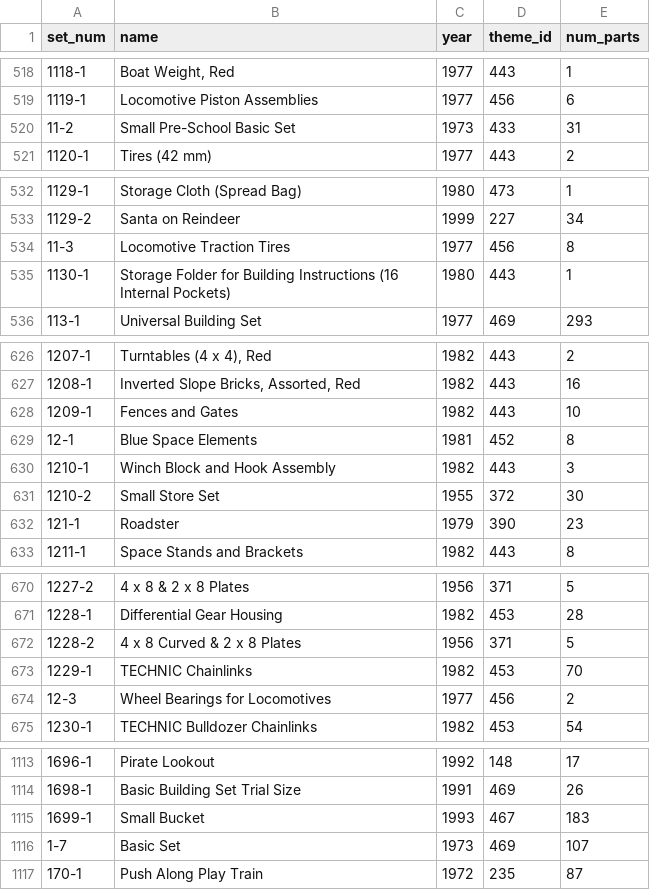
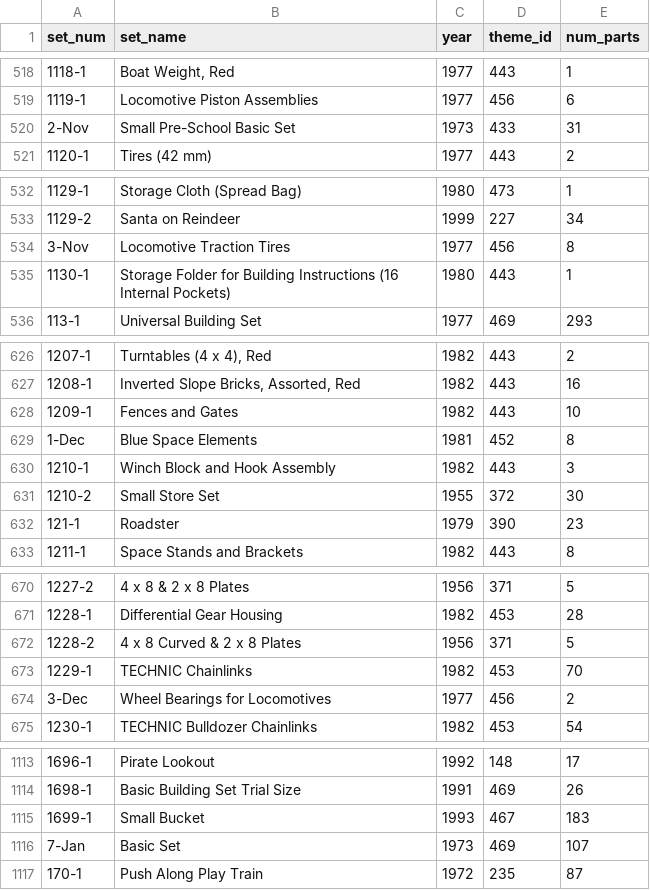
Before and after one commit to WolffRuoff/LEGO-5-Star-Predictor, a CSV file: data/Set1/sets.csv, drawn as a sheet; only a part is shown, gaps mark what is left out; the diff covers the shown part only.

Commit message:
Name change 3.0

```diff
--- a/data/Set1/sets.csv
+++ b/data/Set1/sets.csv
@@ -1 +1 @@
-set_num,name,year,theme_id,num_parts
+set_num,set_name,year,theme_id,num_parts
@@ -519,3 +519,3 @@ set_num,name,year,theme_id,num_parts
 1119-1,Locomotive Piston Assemblies,1977,456,6
-11-2,Small Pre-School Basic Set,1973,433,31
+2-Nov,Small Pre-School Basic Set,1973,433,31
 1120-1,Tires (42 mm),1977,443,2
@@ -533,3 +533,3 @@ set_num,name,year,theme_id,num_parts
 1129-2,Santa on Reindeer,1999,227,34
-11-3,Locomotive Traction Tires,1977,456,8
+3-Nov,Locomotive Traction Tires,1977,456,8
 1130-1,Storage Folder for Building Instructions (16 Internal Pockets),1980,443,1
@@ -628,3 +628,3 @@ set_num,name,year,theme_id,num_parts
 1209-1,Fences and Gates,1982,443,10
-12-1,Blue Space Elements,1981,452,8
+1-Dec,Blue Space Elements,1981,452,8
 1210-1,Winch Block and Hook Assembly,1982,443,3
@@ -673,3 +673,3 @@ set_num,name,year,theme_id,num_parts
 1229-1,TECHNIC Chainlinks,1982,453,70
-12-3,Wheel Bearings for Locomotives,1977,456,2
+3-Dec,Wheel Bearings for Locomotives,1977,456,2
 1230-1,TECHNIC Bulldozer Chainlinks,1982,453,54
@@ -1115,3 +1115,3 @@ set_num,name,year,theme_id,num_parts
 1699-1,Small Bucket,1993,467,183
-1-7,Basic Set,1973,469,107
+7-Jan,Basic Set,1973,469,107
 170-1,Push Along Play Train,1972,235,87
```
Also changed, not shown: 27 edited cells elsewhere in this file.
